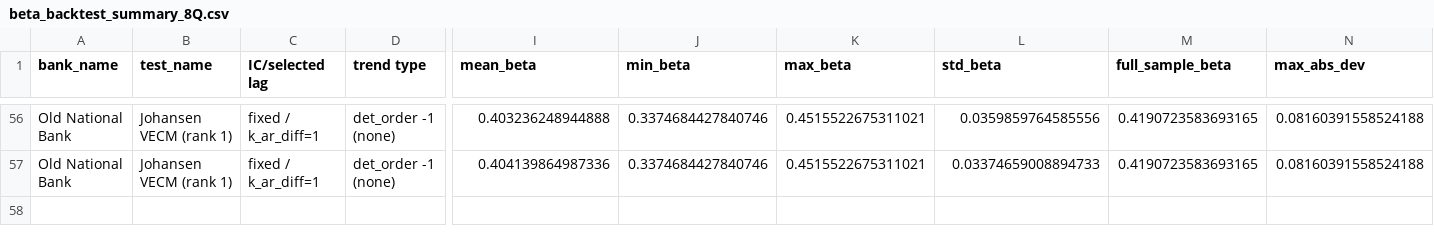
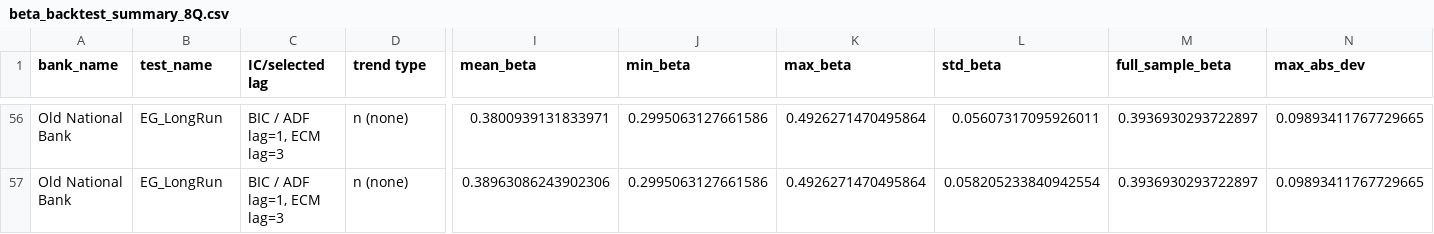
Before and after one commit to Panda5130/Deposit-Beta, a CSV file: Beta_Backtesting/output/beta_backtest_summary_8Q.csv, drawn as a sheet; only a part is shown, gaps mark what is left out; the diff covers the shown part only; the diff names each change by its address in the sheet, - before the commit and + after, or states it on an @@ line.

```diff
--- a/Beta_Backtesting/output/beta_backtest_summary_8Q.csv
+++ b/Beta_Backtesting/output/beta_backtest_summary_8Q.csv
-B56:B57 (test_name): Johansen VECM (rank 1)
+B56:B57 (test_name): EG_LongRun
-C56:C57 (IC/selected lag): fixed / k_ar_diff=1
+C56:C57 (IC/selected lag): BIC / ADF lag=1, ECM lag=3
-D56:D57 (trend type): det_order -1 (none)
+D56:D57 (trend type): n (none)
-I56 (mean_beta): 0.403236248944888
+I56 (mean_beta): 0.3800939131833971
-J56:J57 (min_beta): 0.3374684427840746
+J56:J57 (min_beta): 0.2995063127661586
-K56:K57 (max_beta): 0.4515522675311021
+K56:K57 (max_beta): 0.4926271470495864
-L56 (std_beta): 0.0359859764585556
+L56 (std_beta): 0.05607317095926011
-M56:M57 (full_sample_beta): 0.4190723583693165
+M56:M57 (full_sample_beta): 0.3936930293722897
-N56:N57 (max_abs_dev): 0.08160391558524188
+N56:N57 (max_abs_dev): 0.09893411767729665
-I57 (mean_beta): 0.404139864987336
+I57 (mean_beta): 0.38963086243902306
-L57 (std_beta): 0.03374659008894733
+L57 (std_beta): 0.058205233840942554
```
Also changed, not shown: 124 edited cells elsewhere in this file, Beta_Backtesting/output/KeyBank National Association/beta_backtest_8Q.csv, Beta_Backtesting/output/KeyBank National Association/beta_backtest_origins_8Q.csv, 38 other files.
